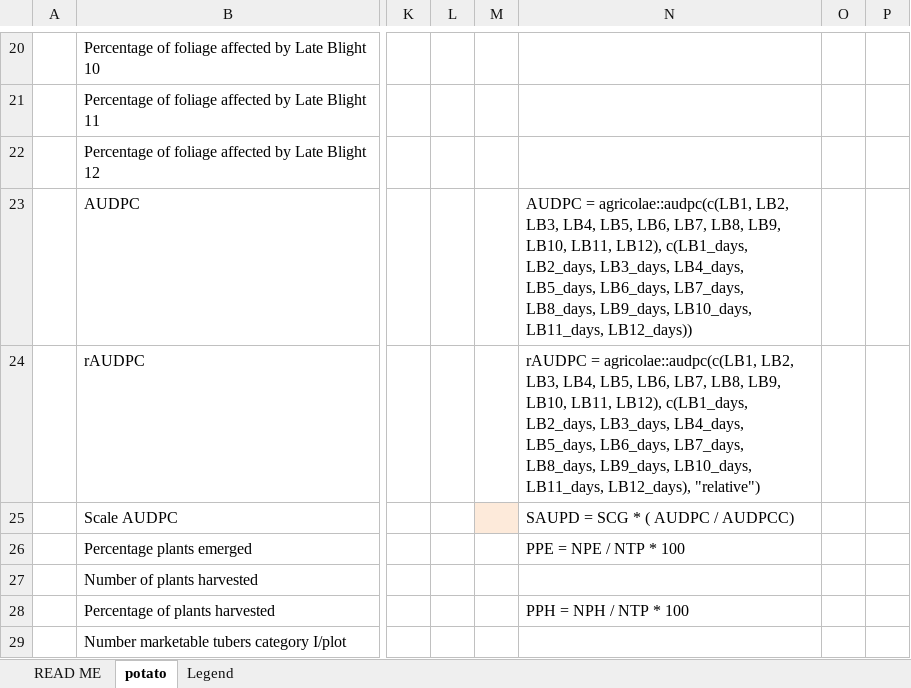
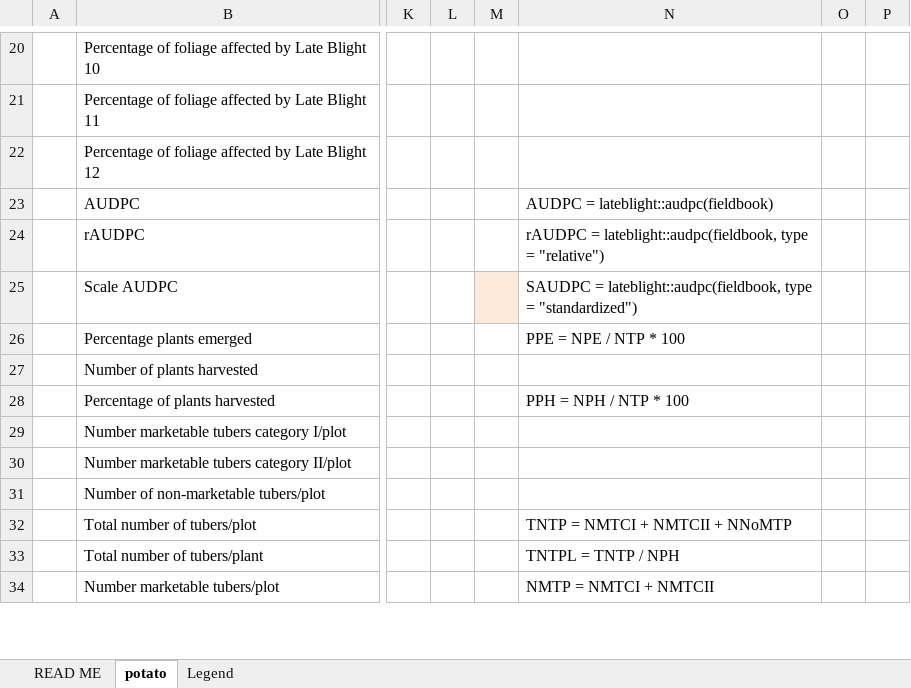
Before and after one commit to c5sire/hidap2, an Excel workbook: inst/app/potato_cip.xlsx, sheet potato, drawn as a sheet; only a part is shown, gaps mark what is left out; the shorter side is filled out with more unchanged rows; values as stored, in another font and other column widths than the file's, no borders; the diff names each change by its address in the sheet, - before the commit and + after, or states it on an @@ line.

```diff
--- a/inst/app/potato_cip.xlsx (sheet potato)
+++ b/inst/app/potato_cip.xlsx (sheet potato)
-N23: AUDPC = agricolae::audpc(c(LB1, LB2, LB3, LB4, LB5, LB6, LB7, LB8, LB9, LB10, LB11, LB12), c(LB1_days, LB2_days, LB3_days, LB4_days, LB5_days, LB6_days, LB7_days, LB8_days, LB9_days, LB10_days, LB11_days, LB12_days))
+N23: AUDPC = lateblight::audpc(fieldbook)
-N24: rAUDPC = agricolae::audpc(c(LB1, LB2, LB3, LB4, LB5, LB6, LB7, LB8, LB9, LB10, LB11, LB12), c(LB1_days, LB2_days, LB3_days, LB4_days, LB5_days, LB6_days, LB7_days, LB8_days, LB9_days, LB10_days, LB11_days, LB12_days), "relative")
+N24: rAUDPC = lateblight::audpc(fieldbook, type = "relative")
-N25: SAUPD = SCG * ( AUDPC / AUDPCC)
+N25: SAUDPC = lateblight::audpc(fieldbook, type = "standardized")
```
Also changed, not shown: 5 other files.
